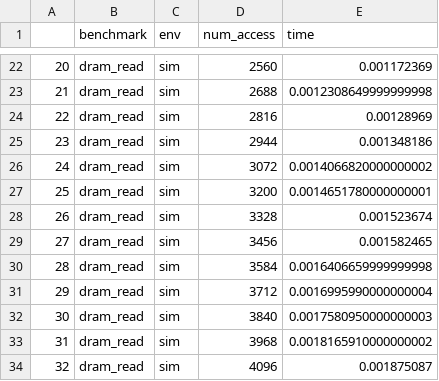
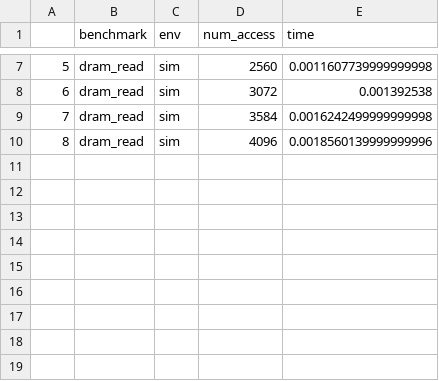
Before and after one commit to sarchlab/mgpusim, a CSV file: microbench/dram_read/sim.csv, drawn as a sheet; only a part is shown, gaps mark what is left out; removed rows and columns are numbered as before the commit, all else as after; the diff covers the shown part only; the diff names each change by its address in the sheet, - before the commit and + after, or states it on an @@ line.

```diff
--- a/microbench/dram_read/sim.csv
+++ b/microbench/dram_read/sim.csv
@@ column A renumbered from row 3 down @@
-E7 (time): 0.001172369
+E7 (time): 0.0011607739999999998
-row 23: 21 | dram_read | sim | 2688 | 0.0012308649999999998
-row 24: 22 | dram_read | sim | 2816 | 0.00128969
-row 25: 23 | dram_read | sim | 2944 | 0.001348186
-E8 (time): 0.0014066820000000002
+E8 (time): 0.001392538
-row 27: 25 | dram_read | sim | 3200 | 0.0014651780000000001
-row 28: 26 | dram_read | sim | 3328 | 0.001523674
-row 29: 27 | dram_read | sim | 3456 | 0.001582465
-E9 (time): 0.0016406659999999998
+E9 (time): 0.0016242499999999998
-row 31: 29 | dram_read | sim | 3712 | 0.0016995990000000004
-row 32: 30 | dram_read | sim | 3840 | 0.0017580950000000003
-row 33: 31 | dram_read | sim | 3968 | 0.0018165910000000002
-E10 (time): 0.001875087
+E10 (time): 0.0018560139999999996
```
Also changed, not shown: 15 removed rows and 5 edited cells elsewhere in this file, microbench/l2_read/sim.csv, 8 other files.
